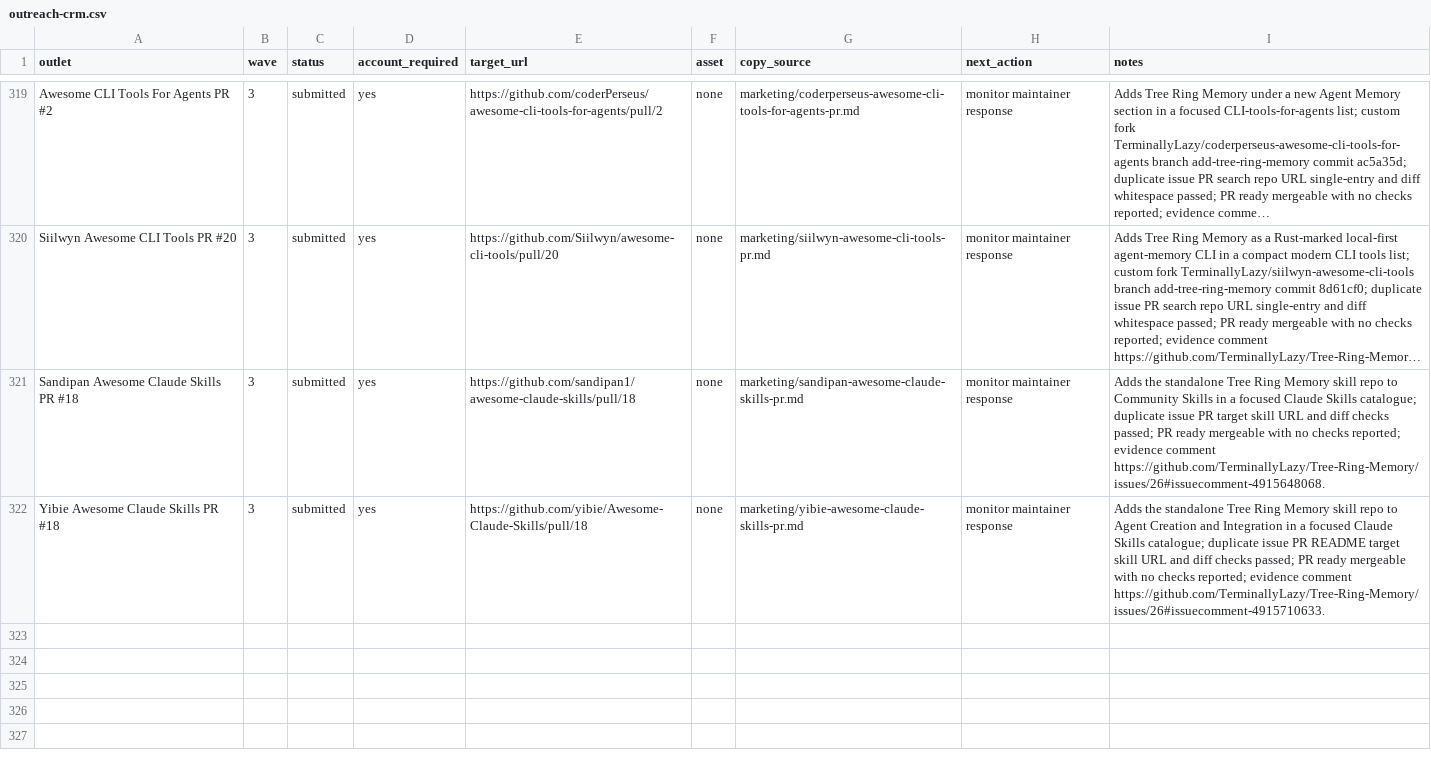
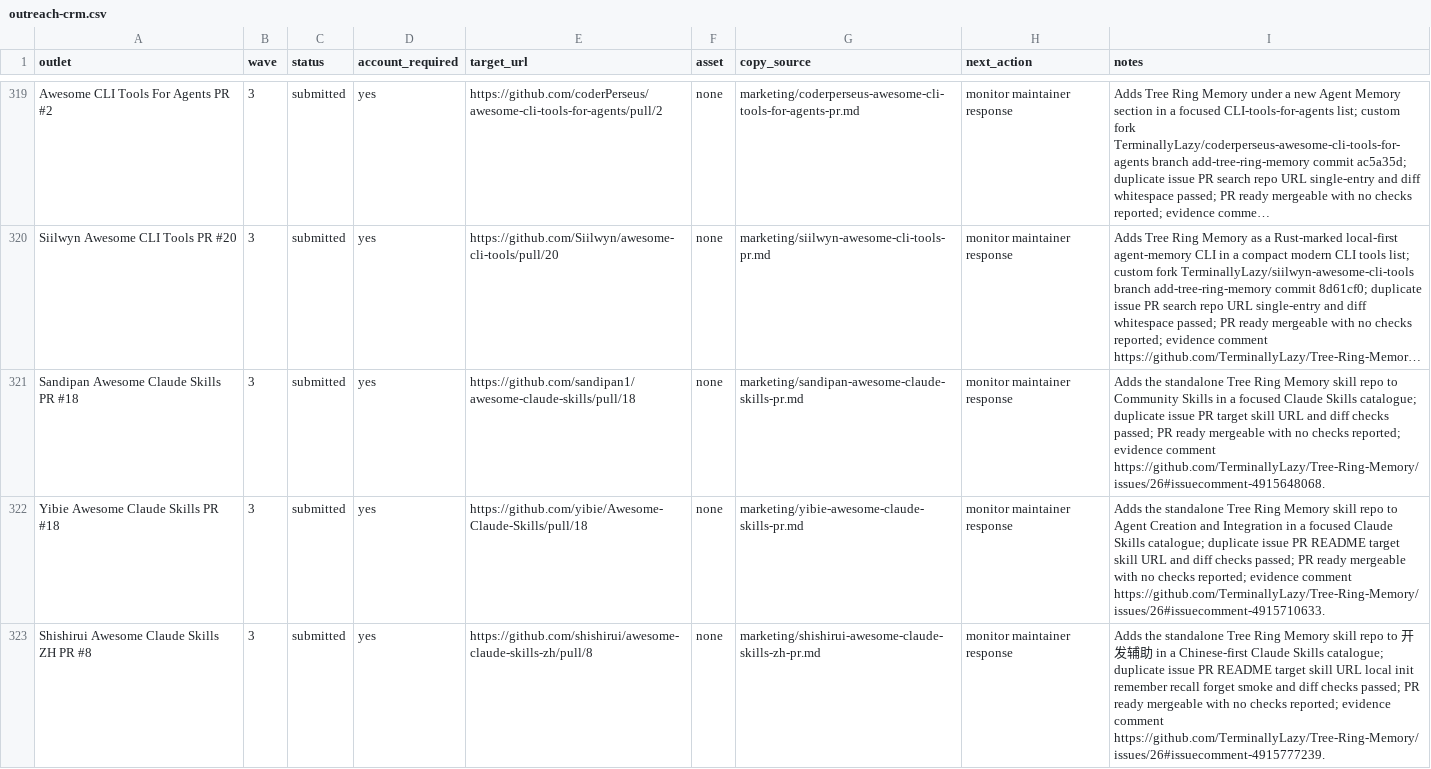
Before and after one commit to TerminallyLazy/Tree-Ring-Memory, a CSV file: marketing/outreach-crm.csv, drawn as a sheet; only a part is shown, gaps mark what is left out; long unchanged cells end in ….

```diff
--- a/marketing/outreach-crm.csv
+++ b/marketing/outreach-crm.csv
@@ -322 +322,2 @@ Sandipan Awesome Claude Skills PR #18,3,submitted,yes,https://github.com/sandipa
 Yibie Awesome Claude Skills PR #18,3,submitted,yes,https://github.com/yibie/Awesome-Claude-Skills/pull/18,none,marketing/yibie-awesome-claude-skills-pr.md,monitor maintainer response,Adds the standalone Tree Ring Memory skill repo to Agent Creation and Integration in a focused Claude Skills catalogue; duplicate issue PR README target skill URL and diff checks passed; PR ready mergeable with no checks reported; evidence comment https://github.com/TerminallyLazy/Tree-Ring-Memory/issues/26#issuecomment-4915710633.
+Shishirui Awesome Claude Skills ZH PR #8,3,submitted,yes,https://github.com/shishirui/awesome-claude-skills-zh/pull/8,none,marketing/shishirui-awesome-claude-skills-zh-pr.md,monitor maintainer response,Adds the standalone Tree Ring Memory skill repo to 开发辅助 in a Chinese-first Claude Skills catalogue; duplicate issue PR README target skill URL local init remember recall forget smoke and diff checks passed; PR ready mergeable with no checks reported; evidence comment https://github.com/TerminallyLazy/Tree-Ring-Memory/issues/26#issuecomment-4915777239.
```
Also changed, not shown: marketing/submission-ledger.csv, 3 other files.
